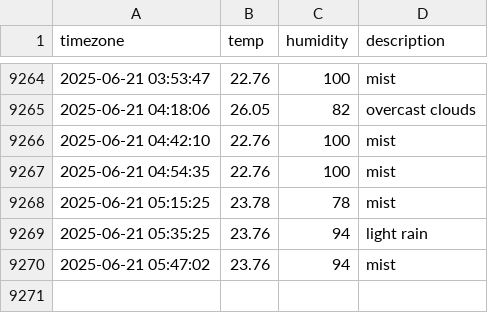
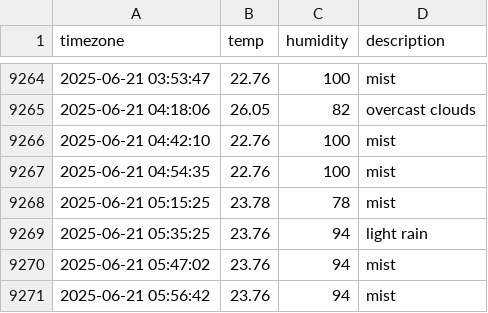
Before and after one commit to jchan-12/seoul_weather, a CSV file: seoul_weather.csv, drawn as a sheet; only a part is shown, gaps mark what is left out; the diff names each change by its address in the sheet, - before the commit and + after, or states it on an @@ line.

```diff
--- a/seoul_weather.csv
+++ b/seoul_weather.csv
+row 9271: 2025-06-21 05:56:42 | 23.76 | 94 | mist
```
